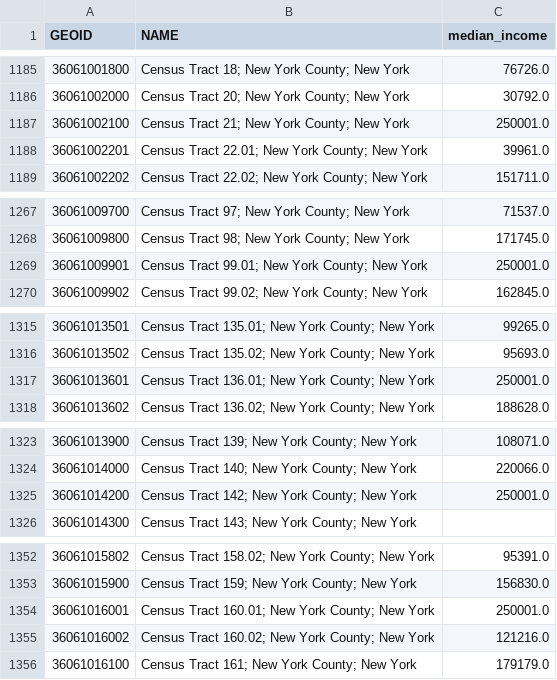
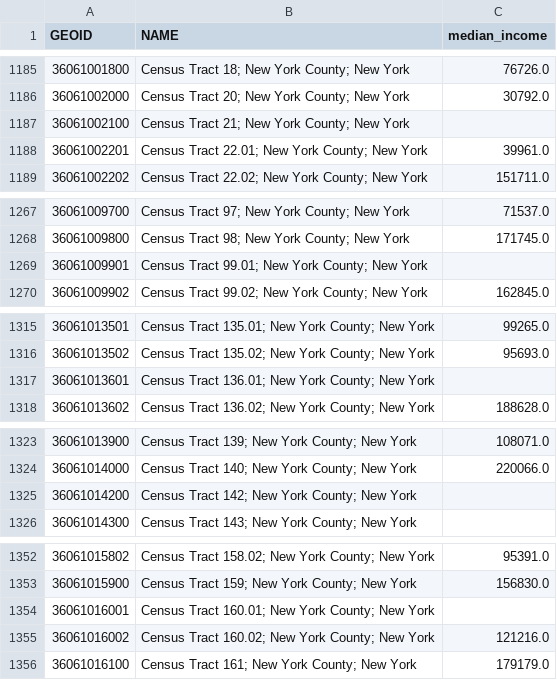
Before and after one commit to Skoro11/data, a CSV file: median_income/median_income_tract.csv, drawn as a sheet; only a part is shown, gaps mark what is left out; the diff covers the shown part only.

```diff
--- a/median_income/median_income_tract.csv
+++ b/median_income/median_income_tract.csv
@@ -1186,3 +1186,3 @@ GEOID,NAME,median_income
 36061002000,Census Tract 20; New York County; New York,30792.0
-36061002100,Census Tract 21; New York County; New York,250001.0
+36061002100,Census Tract 21; New York County; New York,
 36061002201,Census Tract 22.01; New York County; New York,39961.0
@@ -1268,3 +1268,3 @@ GEOID,NAME,median_income
 36061009800,Census Tract 98; New York County; New York,171745.0
-36061009901,Census Tract 99.01; New York County; New York,250001.0
+36061009901,Census Tract 99.01; New York County; New York,
 36061009902,Census Tract 99.02; New York County; New York,162845.0
@@ -1316,3 +1316,3 @@ GEOID,NAME,median_income
 36061013502,Census Tract 135.02; New York County; New York,95693.0
-36061013601,Census Tract 136.01; New York County; New York,250001.0
+36061013601,Census Tract 136.01; New York County; New York,
 36061013602,Census Tract 136.02; New York County; New York,188628.0
@@ -1324,3 +1324,3 @@ GEOID,NAME,median_income
 36061014000,Census Tract 140; New York County; New York,220066.0
-36061014200,Census Tract 142; New York County; New York,250001.0
+36061014200,Census Tract 142; New York County; New York,
 36061014300,Census Tract 143; New York County; New York,
@@ -1353,3 +1353,3 @@ GEOID,NAME,median_income
 36061015900,Census Tract 159; New York County; New York,156830.0
-36061016001,Census Tract 160.01; New York County; New York,250001.0
+36061016001,Census Tract 160.01; New York County; New York,
 36061016002,Census Tract 160.02; New York County; New York,121216.0
```
Also changed, not shown: 8 edited cells elsewhere in this file, 15 other files.
